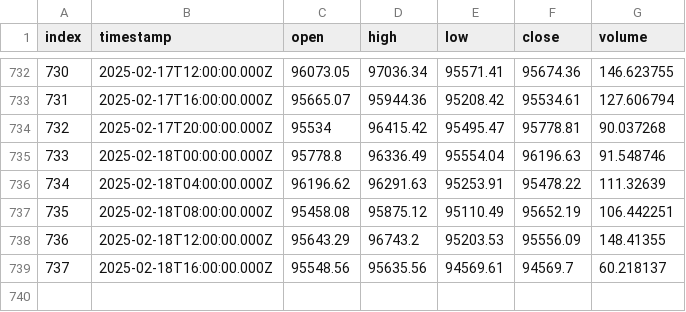
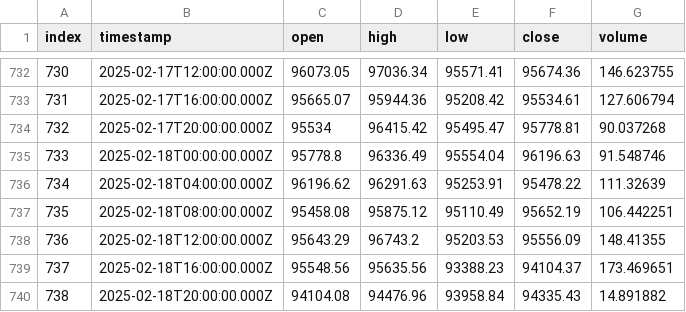
Before and after one commit to ocirede/JavaScript_Crypto_Bot, a CSV file: ohlcv_BTC-USDT_4h.csv, drawn as a sheet; only a part is shown, gaps mark what is left out.

```diff
--- a/ohlcv_BTC-USDT_4h.csv
+++ b/ohlcv_BTC-USDT_4h.csv
@@ -738,2 +738,3 @@
 736,"2025-02-18T12:00:00.000Z",95643.29,96743.2,95203.53,95556.09,148.41355
-737,"2025-02-18T16:00:00.000Z",95548.56,95635.56,94569.61,94569.7,60.218137
+737,"2025-02-18T16:00:00.000Z",95548.56,95635.56,93388.23,94104.37,173.469651
+738,"2025-02-18T20:00:00.000Z",94104.08,94476.96,93958.84,94335.43,14.891882
```
Also changed, not shown: indicators_BTC-USDT_4h.csv, ohlcv_BTC-USDT_30m.csv, 10 other files.
